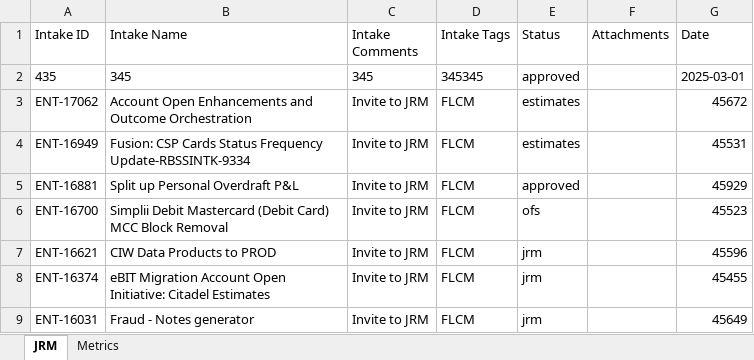
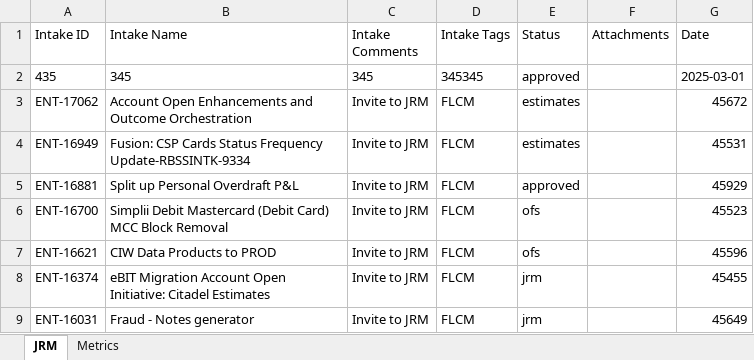
Before and after one commit to Parthiv18/intake, an Excel workbook: Intake_Database.xlsx, sheet JRM, drawn as a sheet; only a part is shown; values as stored, in another font and other column widths than the file's, no borders; the diff names each change by its address in the sheet, - before the commit and + after, or states it on an @@ line.

Commit message:
Update card ENT-16621 status to ofs

```diff
--- a/Intake_Database.xlsx (sheet JRM)
+++ b/Intake_Database.xlsx (sheet JRM)
-E7 (Status): jrm
+E7 (Status): ofs
```
